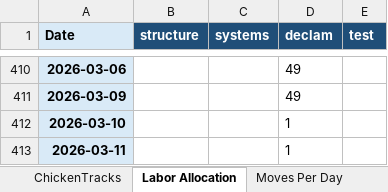
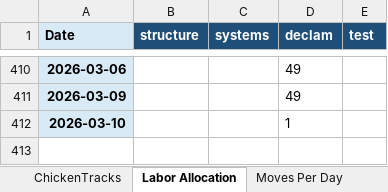
Before and after one commit to JAG954/BSC-FGI_Scheduler, an Excel workbook: scheduler_trace_output.xlsx, sheet Labor Allocation, drawn as a sheet; only a part is shown, gaps mark what is left out; values as stored, in another font and other column widths than the file's, no borders; the diff names each change by its address in the sheet, - before the commit and + after, or states it on an @@ line.

```diff
--- a/scheduler_trace_output.xlsx (sheet Labor Allocation)
+++ b/scheduler_trace_output.xlsx (sheet Labor Allocation)
-row 413: 2026-03-11 |  |  | 1
```
Also changed, not shown: sheet ChickenTracks, sheet Moves Per Day, sheet BTG declam, output/FGI_liveState.xlsx, 3 other files.
